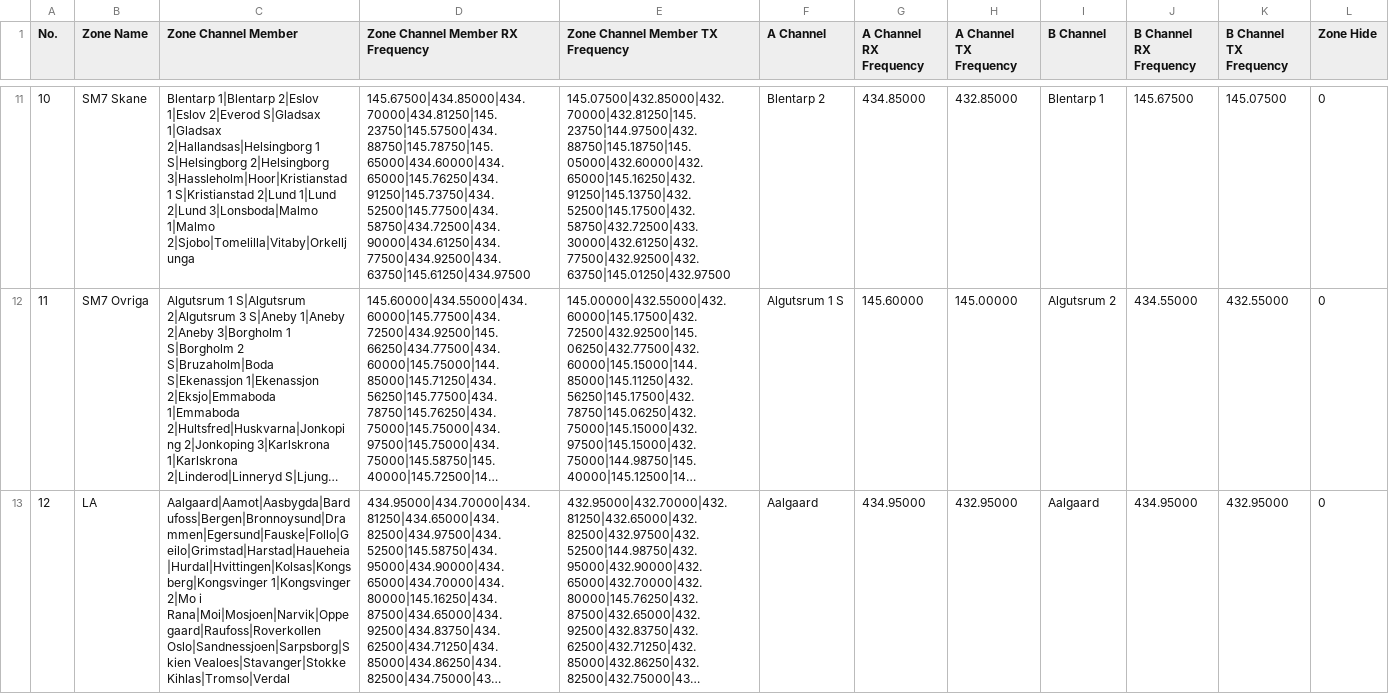
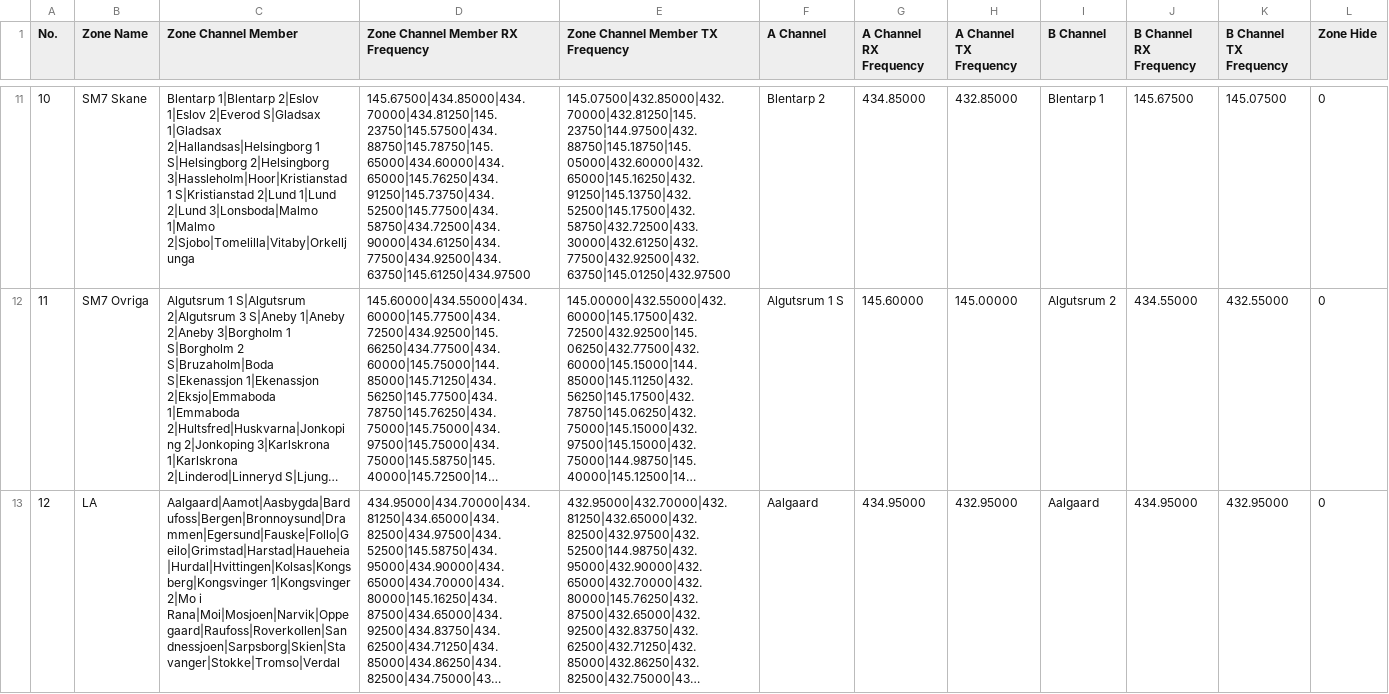
Before and after one commit to sm0rgm/at-d878uv, a CSV file: Zone.CSV, drawn as a sheet; only a part is shown, gaps mark what is left out; long unchanged cells end in …; the diff covers the shown part only; the diff names each change by its address in the sheet, - before the commit and + after, or states it on an @@ line.

Commit message:
Anpassat repeaternamn till namnstandard

```diff
--- a/Zone.CSV
+++ b/Zone.CSV
-C13 (Zone Channel Member): …2|Mo i Rana|Moi|Mosjoen|Narvik|Oppegaard|Raufoss|Roverkollen Oslo|Sandnessjoen|Sarpsborg|Skien Vealoes|Stavanger|Stokke Kihlas|Tromso|Verdal
+C13 (Zone Channel Member): …2|Mo i Rana|Moi|Mosjoen|Narvik|Oppegaard|Raufoss|Roverkollen|Sandnessjoen|Sarpsborg|Skien|Stavanger|Stokke|Tromso|Verdal
```
Also changed, not shown: 3 edited cells elsewhere in this file.
